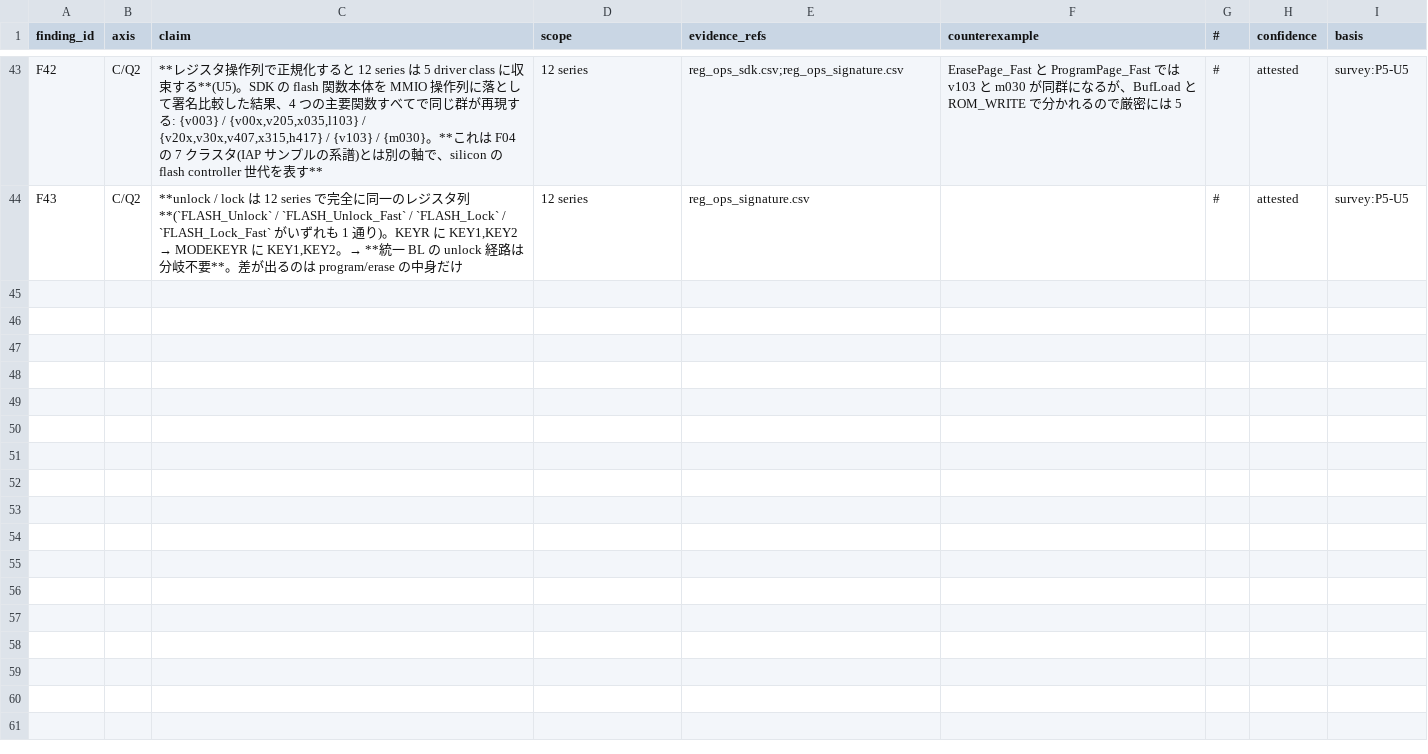
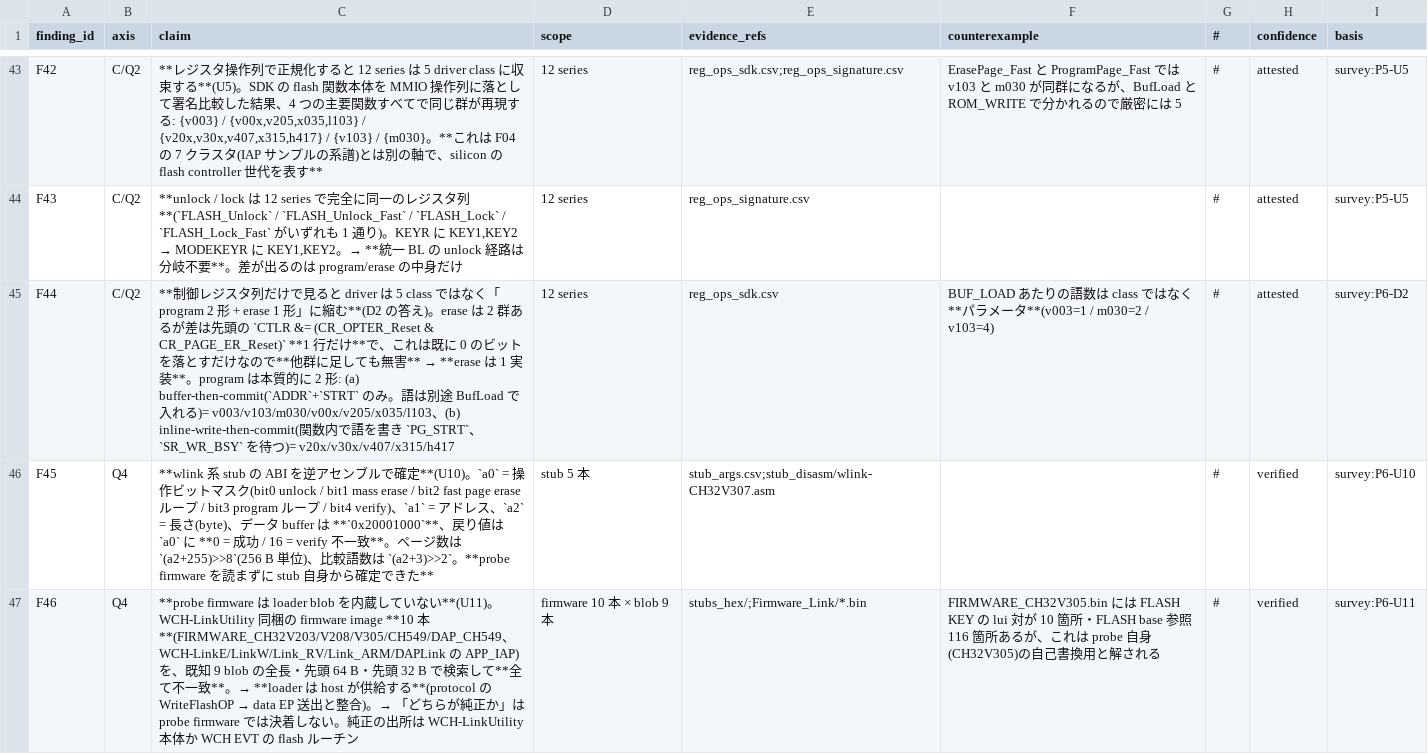
Before and after one commit to ch32-riscv-ug/wch-protocols, a CSV file: references/data/bootloader-survey/findings.csv, drawn as a sheet; only a part is shown, gaps mark what is left out; the diff names each change by its address in the sheet, - before the commit and + after, or states it on an @@ line.

Commit message:
findings.csvとstub_args.csvを更新し、unified-bootloader-design.ja.mdの内容を修正

```diff
--- a/references/data/bootloader-survey/findings.csv
+++ b/references/data/bootloader-survey/findings.csv
+row 45: F44 | C/Q2 | **制御レジスタ列だけで見ると driver は 5 class ではなく「program 2 形 + erase 1 形」に縮む**(D2 の答え)。erase は 2 群あるが差は先頭の `CTLR &= (CR_OPTER_Reset & CR_PAGE_ER_Reset)` **1 行だけ**で、これは既に 0 のビットを落とすだけなので**他群に足しても無害** → **erase は 1 実装**。program は本質的に 2 形: (a) buffer-then-commit(`ADDR`+`STRT` のみ。語は別途 BufLoad で入れる)= v003/v103/m030/v00x/v205/x035/l103、(b) inline-write-then-commit(関数内で語を書き `PG_STRT`、`SR_WR_BSY` を待つ)= v20x/v30x/v407/x315/h417 | 12 series | reg_ops_sdk.csv | BUF_LOAD あたりの語数は class ではなく**パラメータ**(v003=1 / m030=2 / v103=4) | # | attested | survey:P6-D2
+row 46: F45 | Q4 | **wlink 系 stub の ABI を逆アセンブルで確定**(U10)。`a0` = 操作ビットマスク(bit0 unlock / bit1 mass erase / bit2 fast page erase ループ / bit3 program ループ / bit4 verify)、`a1` = アドレス、`a2` = 長さ(byte)、データ buffer は **`0x20001000`**、戻り値は `a0` に **0 = 成功 / 16 = verify 不一致**。ページ数は `(a2+255)>>8`(256 B 単位)、比較語数は `(a2+3)>>2`。**probe firmware を読まずに stub 自身から確定できた** | stub 5 本 | stub_args.csv;stub_disasm/wlink-CH32V307.asm |  | # | verified | survey:P6-U10
+row 47: F46 | Q4 | **probe firmware は loader blob を内蔵していない**(U11)。WCH-LinkUtility 同梱の firmware image **10 本**(FIRMWARE_CH32V203/V208/V305/CH549/DAP_CH549、WCH-LinkE/LinkW/Link_RV/Link_ARM/DAPLink の APP_IAP)を、既知 9 blob の全長・先頭 64 B・先頭 32 B で検索して**全て不一致**。→ **loader は host が供給する**(protocol の WriteFlashOP → data EP 送出と整合)。→ 「どちらが純正か」は probe firmware では決着しない。純正の出所は WCH-LinkUtility 本体か WCH EVT の flash ルーチン | firmware 10 本 × blob 9 本 | stubs_hex/;Firmware_Link/*.bin | FIRMWARE_CH32V305.bin には FLASH KEY の lui 対が 10 箇所・FLASH base 参照 116 箇所あるが、これは probe 自身(CH32V305)の自己書換用と解される | # | verified | survey:P6-U11
```
Also changed, not shown: references/data/bootloader-survey/stub_args.csv, 2 other files.
